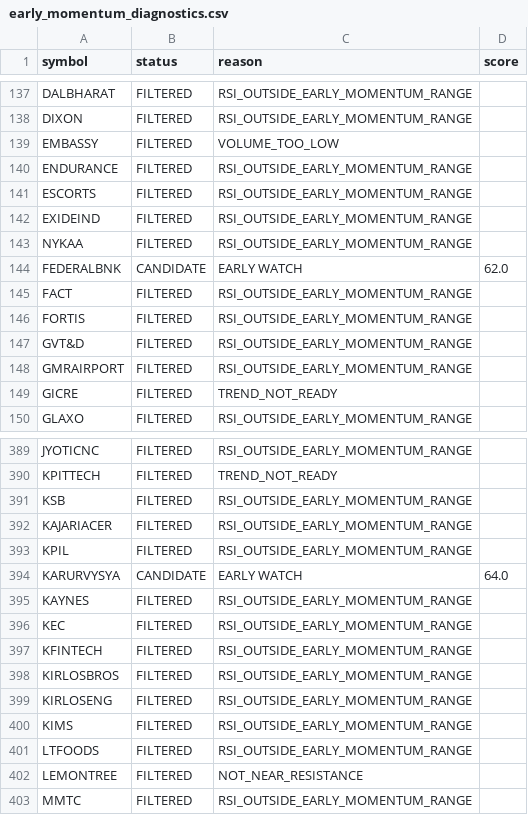
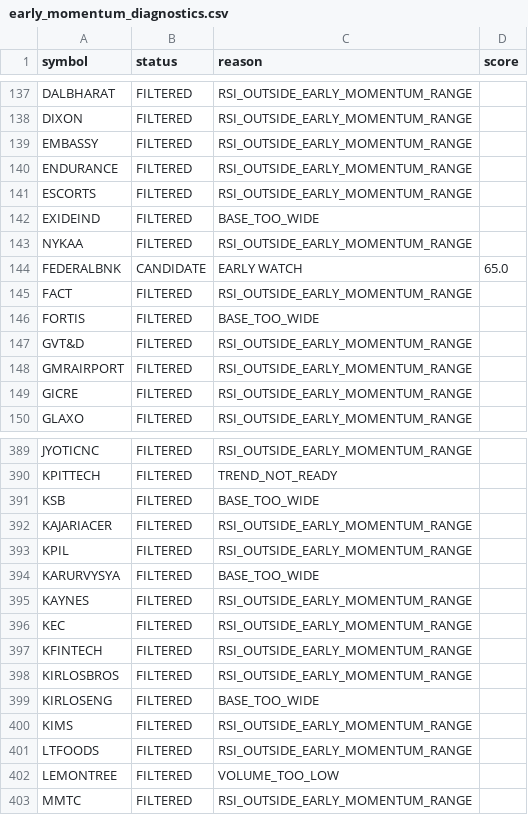
Before and after one commit to spy15007-arch/Trading-OS-v12, a CSV file: reports/early_momentum_diagnostics.csv, drawn as a sheet; only a part is shown, gaps mark what is left out; the diff covers the shown part only.

```diff
--- a/reports/early_momentum_diagnostics.csv
+++ b/reports/early_momentum_diagnostics.csv
@@ -138,13 +138,13 @@ DALBHARAT,FILTERED,RSI_OUTSIDE_EARLY_MOMENTUM_RANGE,
 DIXON,FILTERED,RSI_OUTSIDE_EARLY_MOMENTUM_RANGE,
-EMBASSY,FILTERED,VOLUME_TOO_LOW,
+EMBASSY,FILTERED,RSI_OUTSIDE_EARLY_MOMENTUM_RANGE,
 ENDURANCE,FILTERED,RSI_OUTSIDE_EARLY_MOMENTUM_RANGE,
 ESCORTS,FILTERED,RSI_OUTSIDE_EARLY_MOMENTUM_RANGE,
-EXIDEIND,FILTERED,RSI_OUTSIDE_EARLY_MOMENTUM_RANGE,
+EXIDEIND,FILTERED,BASE_TOO_WIDE,
 NYKAA,FILTERED,RSI_OUTSIDE_EARLY_MOMENTUM_RANGE,
-FEDERALBNK,CANDIDATE,EARLY WATCH,62.0
+FEDERALBNK,CANDIDATE,EARLY WATCH,65.0
 FACT,FILTERED,RSI_OUTSIDE_EARLY_MOMENTUM_RANGE,
-FORTIS,FILTERED,RSI_OUTSIDE_EARLY_MOMENTUM_RANGE,
+FORTIS,FILTERED,BASE_TOO_WIDE,
 GVT&D,FILTERED,RSI_OUTSIDE_EARLY_MOMENTUM_RANGE,
 GMRAIRPORT,FILTERED,RSI_OUTSIDE_EARLY_MOMENTUM_RANGE,
-GICRE,FILTERED,TREND_NOT_READY,
+GICRE,FILTERED,RSI_OUTSIDE_EARLY_MOMENTUM_RANGE,
 GLAXO,FILTERED,RSI_OUTSIDE_EARLY_MOMENTUM_RANGE,
@@ -390,6 +390,6 @@ JYOTICNC,FILTERED,RSI_OUTSIDE_EARLY_MOMENTUM_RANGE,
 KPITTECH,FILTERED,TREND_NOT_READY,
-KSB,FILTERED,RSI_OUTSIDE_EARLY_MOMENTUM_RANGE,
+KSB,FILTERED,BASE_TOO_WIDE,
 KAJARIACER,FILTERED,RSI_OUTSIDE_EARLY_MOMENTUM_RANGE,
 KPIL,FILTERED,RSI_OUTSIDE_EARLY_MOMENTUM_RANGE,
-KARURVYSYA,CANDIDATE,EARLY WATCH,64.0
+KARURVYSYA,FILTERED,BASE_TOO_WIDE,
 KAYNES,FILTERED,RSI_OUTSIDE_EARLY_MOMENTUM_RANGE,
@@ -398,6 +398,6 @@ KFINTECH,FILTERED,RSI_OUTSIDE_EARLY_MOMENTUM_RANGE,
 KIRLOSBROS,FILTERED,RSI_OUTSIDE_EARLY_MOMENTUM_RANGE,
-KIRLOSENG,FILTERED,RSI_OUTSIDE_EARLY_MOMENTUM_RANGE,
+KIRLOSENG,FILTERED,BASE_TOO_WIDE,
 KIMS,FILTERED,RSI_OUTSIDE_EARLY_MOMENTUM_RANGE,
 LTFOODS,FILTERED,RSI_OUTSIDE_EARLY_MOMENTUM_RANGE,
-LEMONTREE,FILTERED,NOT_NEAR_RESISTANCE,
+LEMONTREE,FILTERED,VOLUME_TOO_LOW,
 MMTC,FILTERED,RSI_OUTSIDE_EARLY_MOMENTUM_RANGE,
```
Also changed, not shown: 105 edited cells elsewhere in this file, reports/early_momentum_radar.csv, 2 other files.
